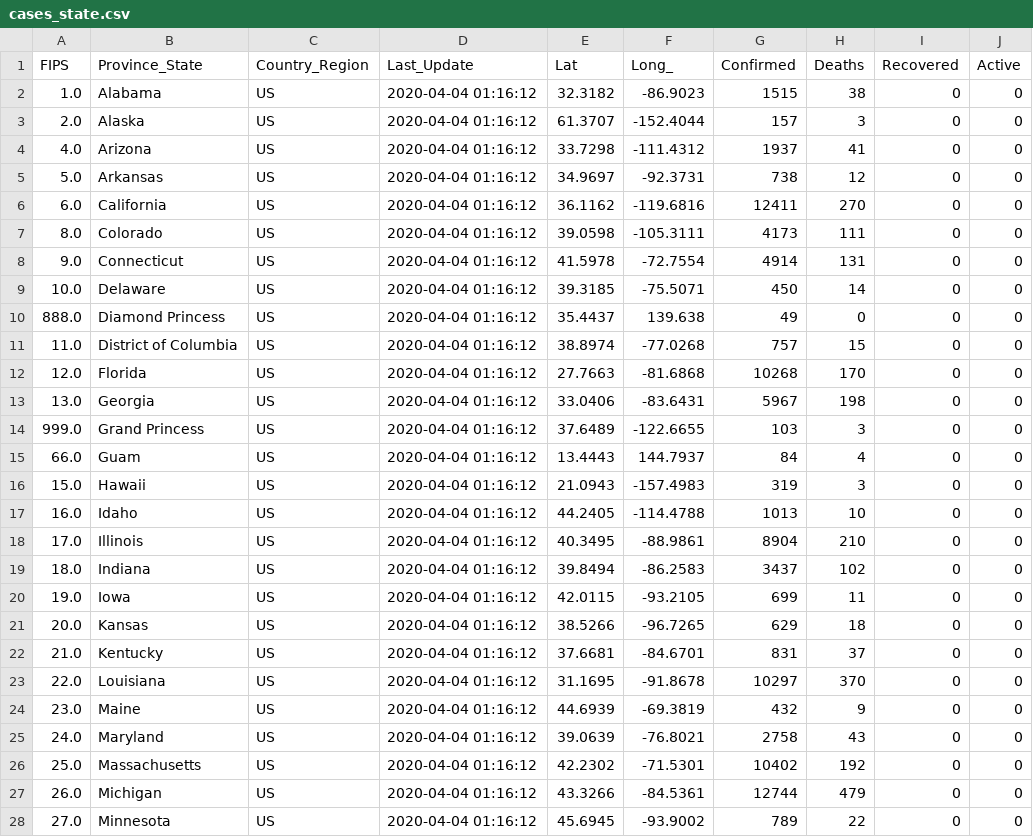
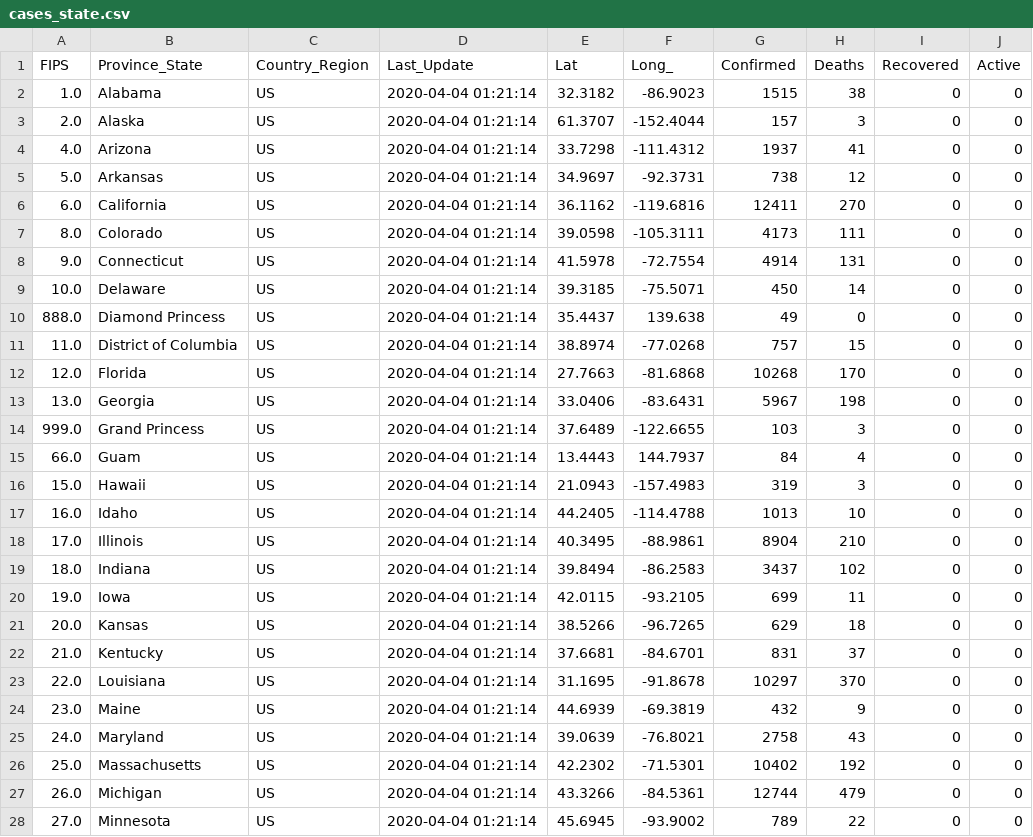
Before and after one commit to jhu-covid-devops/COVID-19, a CSV file: data/cases_state.csv, drawn as a sheet; only a part is shown; the diff covers the shown part only.

```diff
--- a/data/cases_state.csv
+++ b/data/cases_state.csv
@@ -1,28 +1,28 @@
 FIPS,Province_State,Country_Region,Last_Update,Lat,Long_,Confirmed,Deaths,Recovered,Active
-1.0,Alabama,US,2020-04-04 01:16:12,32.3182,-86.9023,1515,38,0,0
-2.0,Alaska,US,2020-04-04 01:16:12,61.3707,-152.4044,157,3,0,0
-4.0,Arizona,US,2020-04-04 01:16:12,33.7298,-111.4312,1937,41,0,0
-5.0,Arkansas,US,2020-04-04 01:16:12,34.9697,-92.3731,738,12,0,0
-6.0,California,US,2020-04-04 01:16:12,36.1162,-119.6816,12411,270,0,0
-8.0,Colorado,US,2020-04-04 01:16:12,39.0598,-105.3111,4173,111,0,0
-9.0,Connecticut,US,2020-04-04 01:16:12,41.5978,-72.7554,4914,131,0,0
-10.0,Delaware,US,2020-04-04 01:16:12,39.3185,-75.5071,450,14,0,0
-888.0,Diamond Princess,US,2020-04-04 01:16:12,35.4437,139.638,49,0,0,0
-11.0,District of Columbia,US,2020-04-04 01:16:12,38.8974,-77.0268,757,15,0,0
-12.0,Florida,US,2020-04-04 01:16:12,27.7663,-81.6868,10268,170,0,0
-13.0,Georgia,US,2020-04-04 01:16:12,33.0406,-83.6431,5967,198,0,0
-999.0,Grand Princess,US,2020-04-04 01:16:12,37.6489,-122.6655,103,3,0,0
-66.0,Guam,US,2020-04-04 01:16:12,13.4443,144.7937,84,4,0,0
-15.0,Hawaii,US,2020-04-04 01:16:12,21.0943,-157.4983,319,3,0,0
-16.0,Idaho,US,2020-04-04 01:16:12,44.2405,-114.4788,1013,10,0,0
-17.0,Illinois,US,2020-04-04 01:16:12,40.3495,-88.9861,8904,210,0,0
-18.0,Indiana,US,2020-04-04 01:16:12,39.8494,-86.2583,3437,102,0,0
-19.0,Iowa,US,2020-04-04 01:16:12,42.0115,-93.2105,699,11,0,0
-20.0,Kansas,US,2020-04-04 01:16:12,38.5266,-96.7265,629,18,0,0
-21.0,Kentucky,US,2020-04-04 01:16:12,37.6681,-84.6701,831,37,0,0
-22.0,Louisiana,US,2020-04-04 01:16:12,31.1695,-91.8678,10297,370,0,0
-23.0,Maine,US,2020-04-04 01:16:12,44.6939,-69.3819,432,9,0,0
-24.0,Maryland,US,2020-04-04 01:16:12,39.0639,-76.8021,2758,43,0,0
-25.0,Massachusetts,US,2020-04-04 01:16:12,42.2302,-71.5301,10402,192,0,0
-26.0,Michigan,US,2020-04-04 01:16:12,43.3266,-84.5361,12744,479,0,0
-27.0,Minnesota,US,2020-04-04 01:16:12,45.6945,-93.9002,789,22,0,0
+1.0,Alabama,US,2020-04-04 01:21:14,32.3182,-86.9023,1515,38,0,0
+2.0,Alaska,US,2020-04-04 01:21:14,61.3707,-152.4044,157,3,0,0
+4.0,Arizona,US,2020-04-04 01:21:14,33.7298,-111.4312,1937,41,0,0
+5.0,Arkansas,US,2020-04-04 01:21:14,34.9697,-92.3731,738,12,0,0
+6.0,California,US,2020-04-04 01:21:14,36.1162,-119.6816,12411,270,0,0
+8.0,Colorado,US,2020-04-04 01:21:14,39.0598,-105.3111,4173,111,0,0
+9.0,Connecticut,US,2020-04-04 01:21:14,41.5978,-72.7554,4914,131,0,0
+10.0,Delaware,US,2020-04-04 01:21:14,39.3185,-75.5071,450,14,0,0
+888.0,Diamond Princess,US,2020-04-04 01:21:14,35.4437,139.638,49,0,0,0
+11.0,District of Columbia,US,2020-04-04 01:21:14,38.8974,-77.0268,757,15,0,0
+12.0,Florida,US,2020-04-04 01:21:14,27.7663,-81.6868,10268,170,0,0
+13.0,Georgia,US,2020-04-04 01:21:14,33.0406,-83.6431,5967,198,0,0
+999.0,Grand Princess,US,2020-04-04 01:21:14,37.6489,-122.6655,103,3,0,0
+66.0,Guam,US,2020-04-04 01:21:14,13.4443,144.7937,84,4,0,0
+15.0,Hawaii,US,2020-04-04 01:21:14,21.0943,-157.4983,319,3,0,0
+16.0,Idaho,US,2020-04-04 01:21:14,44.2405,-114.4788,1013,10,0,0
+17.0,Illinois,US,2020-04-04 01:21:14,40.3495,-88.9861,8904,210,0,0
+18.0,Indiana,US,2020-04-04 01:21:14,39.8494,-86.2583,3437,102,0,0
+19.0,Iowa,US,2020-04-04 01:21:14,42.0115,-93.2105,699,11,0,0
+20.0,Kansas,US,2020-04-04 01:21:14,38.5266,-96.7265,629,18,0,0
+21.0,Kentucky,US,2020-04-04 01:21:14,37.6681,-84.6701,831,37,0,0
+22.0,Louisiana,US,2020-04-04 01:21:14,31.1695,-91.8678,10297,370,0,0
+23.0,Maine,US,2020-04-04 01:21:14,44.6939,-69.3819,432,9,0,0
+24.0,Maryland,US,2020-04-04 01:21:14,39.0639,-76.8021,2758,43,0,0
+25.0,Massachusetts,US,2020-04-04 01:21:14,42.2302,-71.5301,10402,192,0,0
+26.0,Michigan,US,2020-04-04 01:21:14,43.3266,-84.5361,12744,479,0,0
+27.0,Minnesota,US,2020-04-04 01:21:14,45.6945,-93.9002,789,22,0,0
```
Also changed, not shown: 29 edited cells elsewhere in this file, data/cases.csv, data/cases_country.csv.
